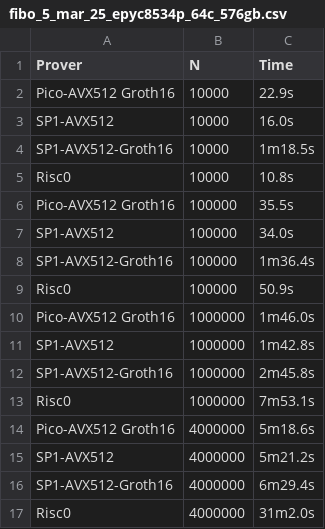
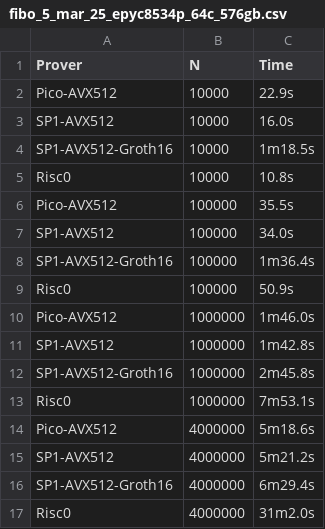
Before and after one commit to yetanotherco/zkvm_benchmarks, a CSV file: bench_results/fibo_5_mar_25_epyc8534p_64c_576gb.csv, drawn as a sheet.

Commit message:
remove groth-16 from pico labels

```diff
--- a/bench_results/fibo_5_mar_25_epyc8534p_64c_576gb.csv
+++ b/bench_results/fibo_5_mar_25_epyc8534p_64c_576gb.csv
@@ -1,3 +1,3 @@
 Prover,N,Time
-Pico-AVX512 Groth16,10000,22.9s
+Pico-AVX512,10000,22.9s
 SP1-AVX512,10000,16.0s
@@ -5,3 +5,3 @@ SP1-AVX512-Groth16,10000,1m18.5s
 Risc0,10000,10.8s
-Pico-AVX512 Groth16,100000,35.5s
+Pico-AVX512,100000,35.5s
 SP1-AVX512,100000,34.0s
@@ -9,3 +9,3 @@ SP1-AVX512-Groth16,100000,1m36.4s
 Risc0,100000,50.9s
-Pico-AVX512 Groth16,1000000,1m46.0s
+Pico-AVX512,1000000,1m46.0s
 SP1-AVX512,1000000,1m42.8s
@@ -13,3 +13,3 @@ SP1-AVX512-Groth16,1000000,2m45.8s
 Risc0,1000000,7m53.1s
-Pico-AVX512 Groth16,4000000,5m18.6s
+Pico-AVX512,4000000,5m18.6s
 SP1-AVX512,4000000,5m21.2s
```
Also changed, not shown: 16 other files.
